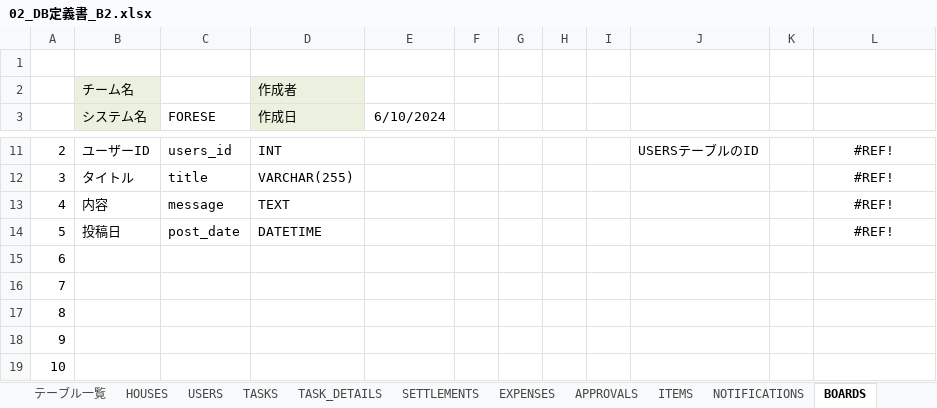
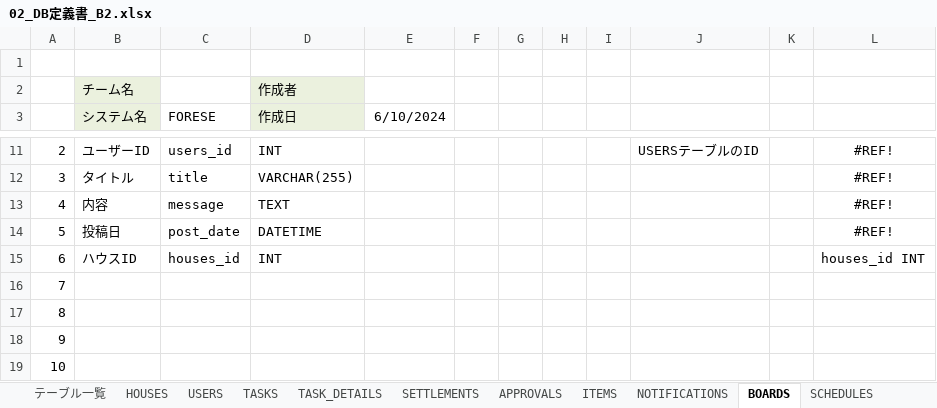
Before and after one commit to plusdojo2024/B2, an Excel workbook: doc/02_外部設計/02_DB定義書_B2.xlsx, sheet BOARDS, drawn as a sheet; only a part is shown, gaps mark what is left out; values as stored, in another font and other column widths than the file's, no borders; the diff names each change by its address in the sheet, - before the commit and + after, or states it on an @@ line.

```diff
--- a/doc/02_外部設計/02_DB定義書_B2.xlsx (sheet BOARDS)
+++ b/doc/02_外部設計/02_DB定義書_B2.xlsx (sheet BOARDS)
-sheet tab: EXPENSES
-B15 (システム名): (empty)
+B15 (システム名): ハウスID
-C15 (FORESE): (empty)
+C15 (FORESE): houses_id
-D15 (作成日): (empty)
+D15 (作成日): INT
-L15: (empty)
+L15: houses_id INT
```
Also changed, not shown: sheet SETTLEMENTS, sheet SCHEDULES, formulas that keep their value.
